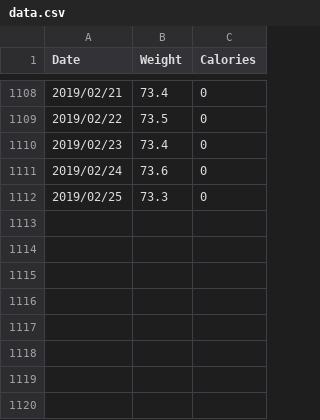
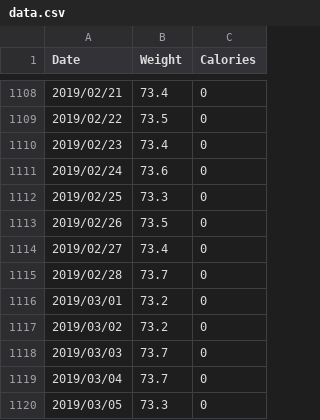
Before and after one commit to mnunes/MyFitnessPal, a CSV file: data.csv, drawn as a sheet; only a part is shown, gaps mark what is left out; the diff names each change by its address in the sheet, - before the commit and + after, or states it on an @@ line.

Commit message:
Dados atualizados

```diff
--- a/data.csv
+++ b/data.csv
+row 1113: 2019/02/26 | 73.5 | 0
+row 1114: 2019/02/27 | 73.4 | 0
+row 1115: 2019/02/28 | 73.7 | 0
+row 1116: 2019/03/01 | 73.2 | 0
+row 1117: 2019/03/02 | 73.2 | 0
+row 1118: 2019/03/03 | 73.7 | 0
+row 1119: 2019/03/04 | 73.7 | 0
+row 1120: 2019/03/05 | 73.3 | 0
```
